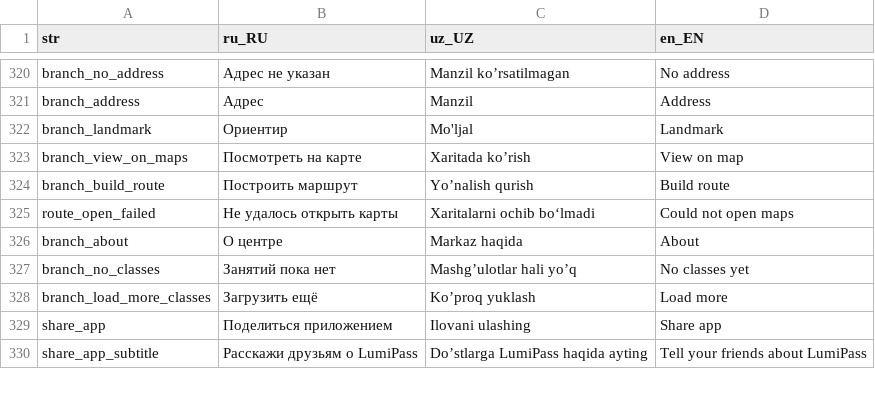
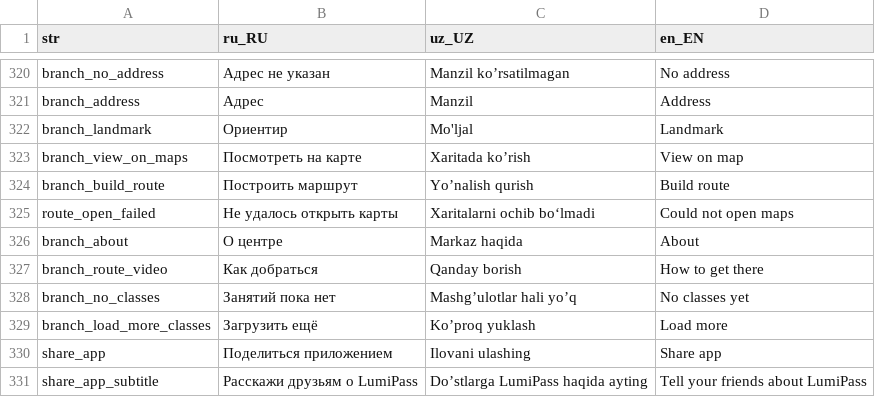
Before and after one commit to LUMI-PASS/lumi-mobile-app, a CSV file: assets/localization/translations.csv, drawn as a sheet; only a part is shown, gaps mark what is left out.

```diff
--- a/assets/localization/translations.csv
+++ b/assets/localization/translations.csv
@@ -326,2 +326,3 @@ route_open_failed,Не удалось открыть карты,Xaritalarni ochi
 branch_about,О центре,Markaz haqida,About
+branch_route_video,Как добраться,Qanday borish,How to get there
 branch_no_classes,Занятий пока нет,Mashg’ulotlar hali yo’q ,No classes yet
```
Also changed, not shown: 5 other files.
